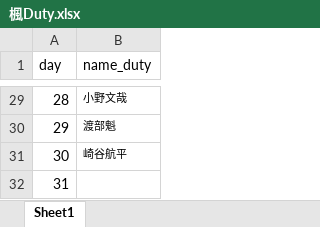
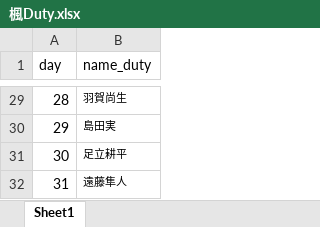
Before and after one commit to ryopper/Dutybot, an Excel workbook: 楓Duty.xlsx, sheet Sheet1, drawn as a sheet; only a part is shown, gaps mark what is left out; values as stored, in another font and other column widths than the file's, no borders; the diff covers the shown part only; the diff names each change by its address in the sheet, - before the commit and + after, or states it on an @@ line.

```diff
--- a/楓Duty.xlsx (sheet Sheet1)
+++ b/楓Duty.xlsx (sheet Sheet1)
-B29 (name_duty): 小野文哉
+B29 (name_duty): 羽賀尚生
-B30 (name_duty): 渡部魁
+B30 (name_duty): 島田実
-B31 (name_duty): 崎谷航平
+B31 (name_duty): 足立耕平
-B32 (name_duty): (empty)
+B32 (name_duty): 遠藤隼人
```
Also changed, not shown: 27 edited cells elsewhere in this sheet.
